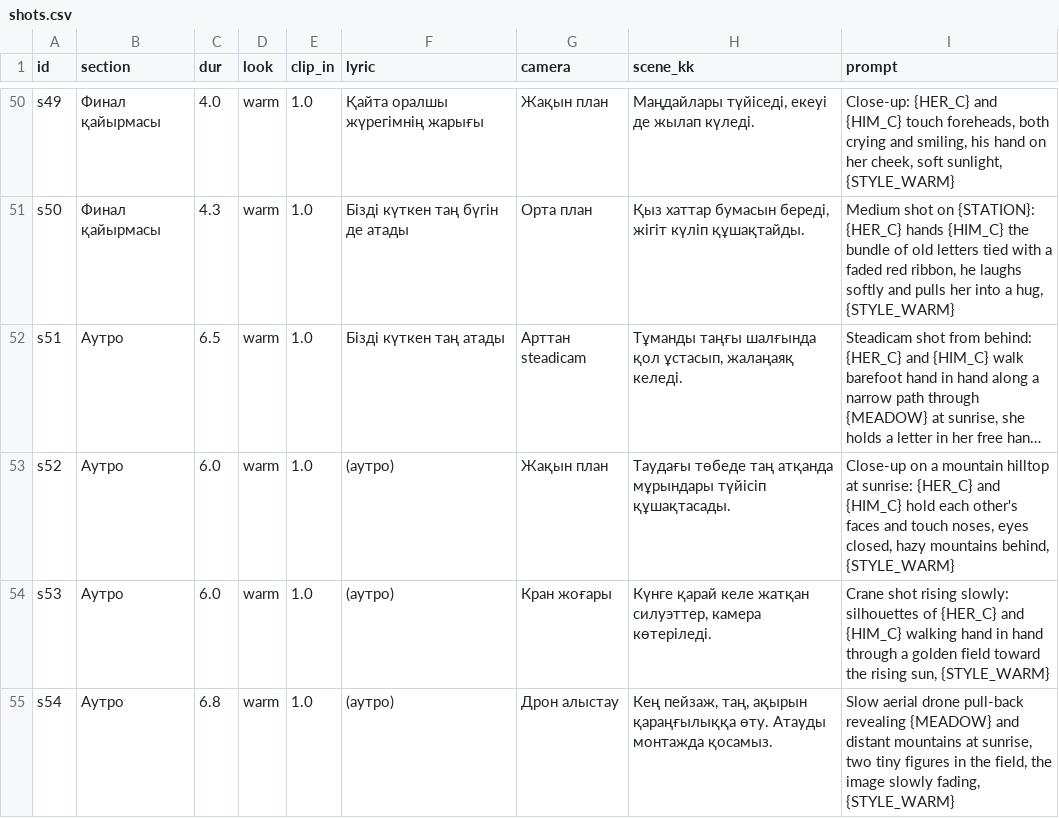
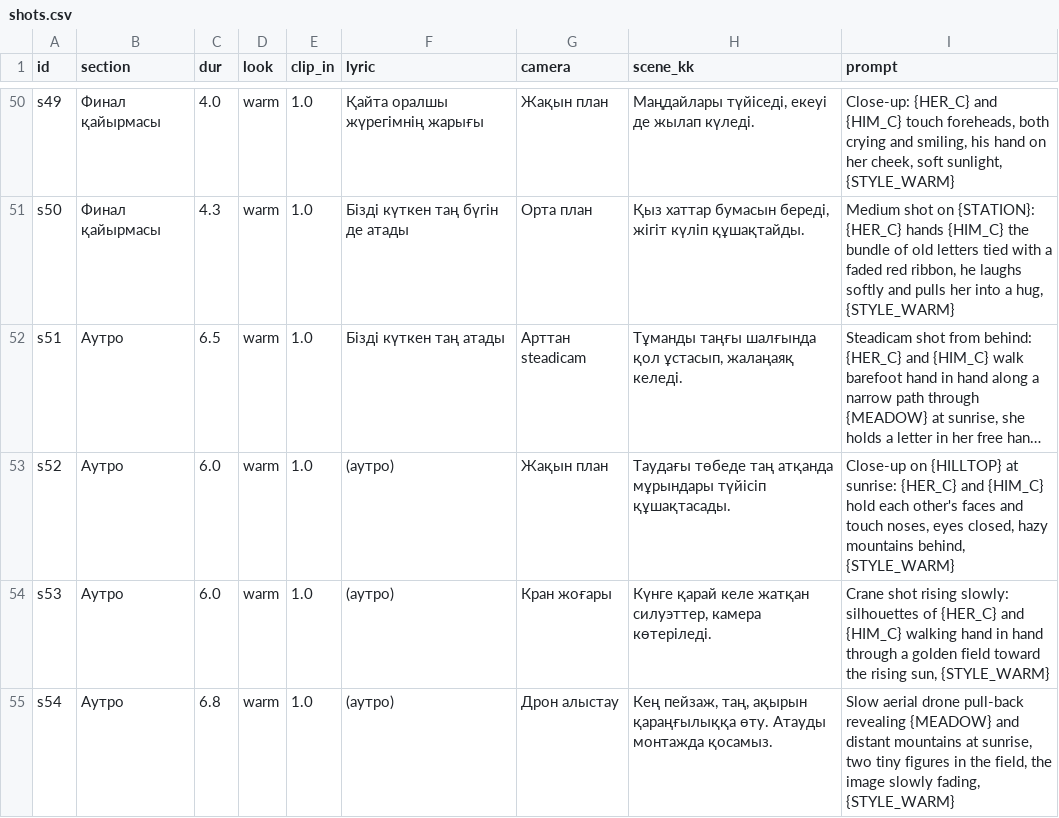
Before and after one commit to nagimakuzenbaeva104-cell/music2026-site, a CSV file: LoveStory/scenes/shots.csv, drawn as a sheet; only a part is shown, gaps mark what is left out; long unchanged cells end in …; the diff covers the shown part only; the diff names each change by its address in the sheet, - before the commit and + after, or states it on an @@ line.

```diff
--- a/LoveStory/scenes/shots.csv
+++ b/LoveStory/scenes/shots.csv
-I53 (prompt): Close-up on a mountain hilltop at sunrise:…
+I53 (prompt): Close-up on {HILLTOP} at sunrise:…
```
Also changed, not shown: 9 edited cells elsewhere in this file, 4 other files.
